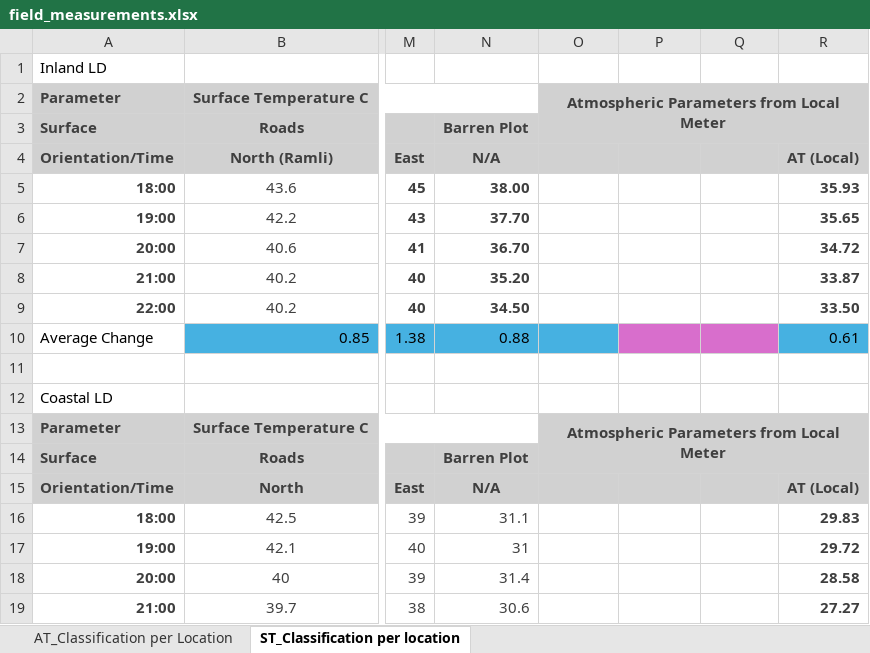
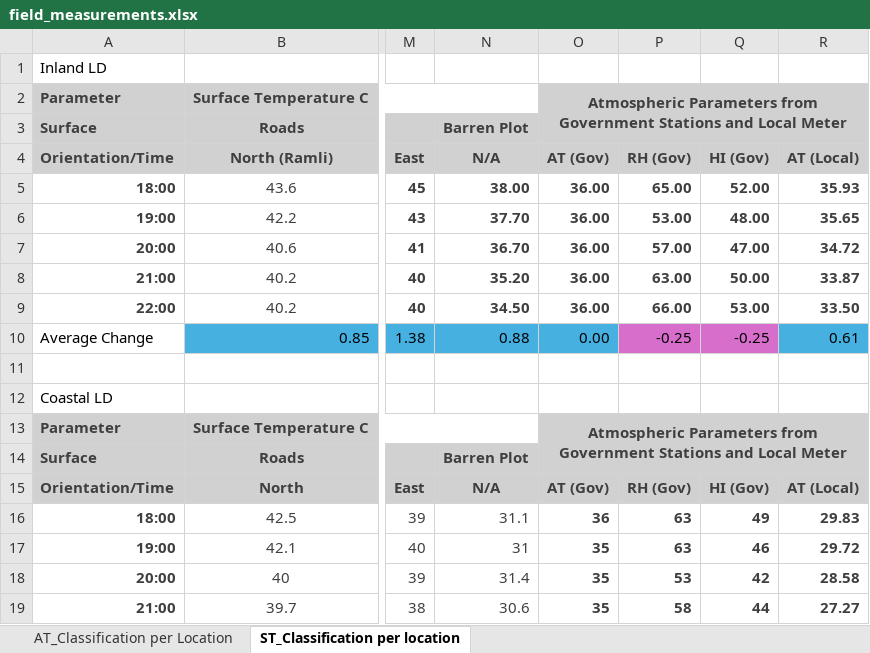
Before and after one commit to alkhuzaei94-rgb/Bahrain_UHI_WBT_open_data, an Excel workbook: data/field_measurements.xlsx, sheet ST_Classification per location, drawn as a sheet; only a part is shown, gaps mark what is left out; values as stored, in another font and other column widths than the file's, no borders; charts and pictures and conditional formats not drawn; the diff covers the shown part only; the diff names each change by its address in the sheet, - before the commit and + after, or states it on an @@ line.

Commit message:
Field measurements: government weather station columns for the field nights included

```diff
--- a/data/field_measurements.xlsx (sheet ST_Classification per location)
+++ b/data/field_measurements.xlsx (sheet ST_Classification per location)
-O2: …Parameters from Local Meter
+O2: …Parameters from Government Stations and Local Meter
-O4: (empty)
+O4: AT (Gov)
-P4: (empty)
+P4: RH (Gov)
-Q4: (empty)
+Q4: HI (Gov)
-O5:O9: (empty)
+O5:O9: 36.00
-P5: (empty)
+P5: 65.00
-Q5: (empty)
+Q5: 52.00
-P6: (empty)
+P6: 53.00
-Q6: (empty)
+Q6: 48.00
-P7: (empty)
+P7: 57.00
-Q7: (empty)
+Q7: 47.00
-P8: (empty)
+P8: 63.00
-Q8: (empty)
+Q8: 50.00
-P9: (empty)
+P9: 66.00
-Q9: (empty)
+Q9: 53.00
-O10: (empty)
+O10: 0.00
-P10: (empty)
+P10: -0.25
-Q10: (empty)
+Q10: -0.25
-O13: …Parameters from Local Meter
+O13: …Parameters from Government Stations and Local Meter
-O15: (empty)
+O15: AT (Gov)
-P15: (empty)
+P15: RH (Gov)
-Q15: (empty)
+Q15: HI (Gov)
-O16: (empty)
+O16: 36
-P16:P17: (empty)
+P16:P17: 63
-Q16: (empty)
+Q16: 49
-O17:O19: (empty)
+O17:O19: 35
-Q17: (empty)
+Q17: 46
-P18: (empty)
+P18: 53
-Q18: (empty)
+Q18: 42
-P19: (empty)
+P19: 58
-Q19: (empty)
+Q19: 44
```
Also changed, not shown: 50 edited cells elsewhere in this sheet, sheet AT_Classification per Location.
